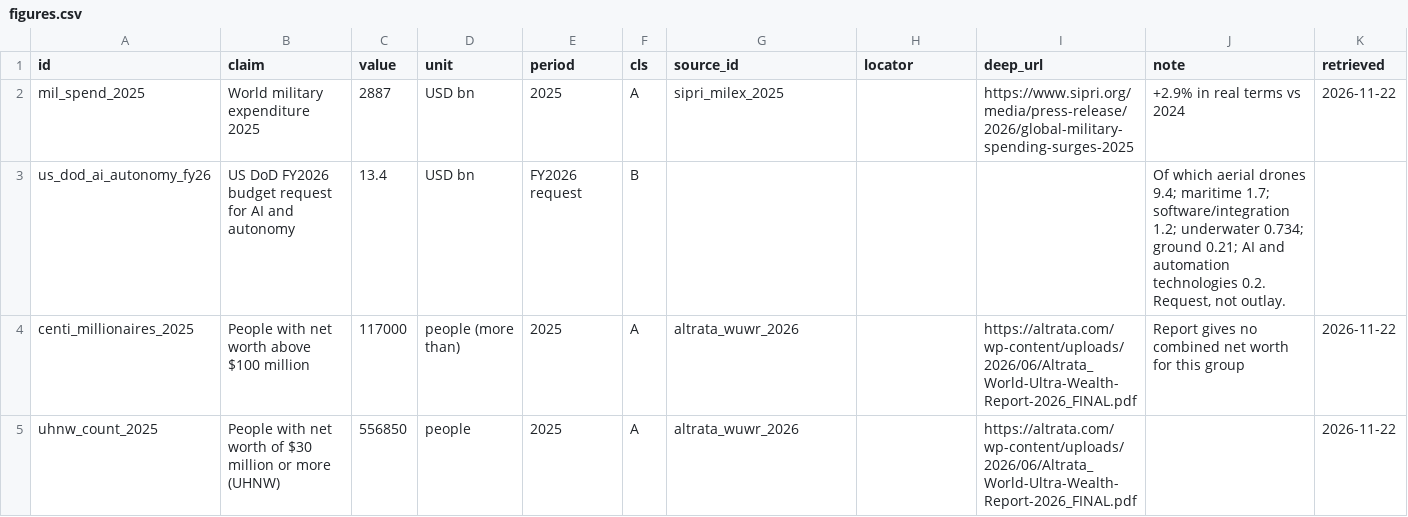
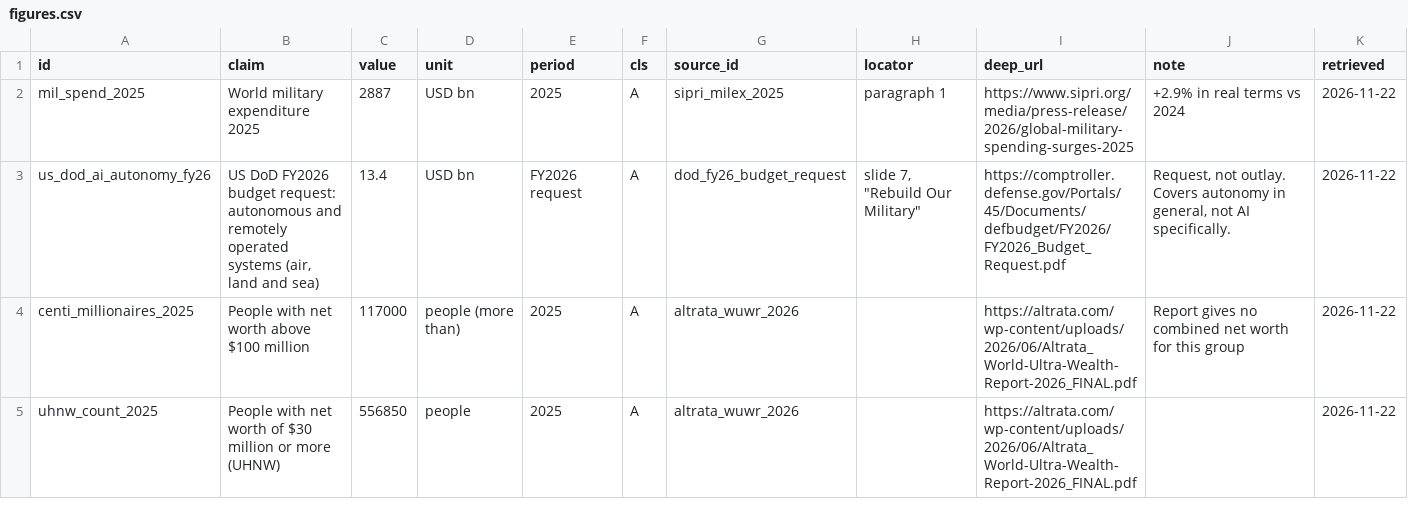
Before and after one commit to SmartMeterHans/the-dividend, a CSV file: data/figures.csv, drawn as a sheet; only a part is shown.

```diff
--- a/data/figures.csv
+++ b/data/figures.csv
@@ -1,4 +1,4 @@
 id,claim,value,unit,period,cls,source_id,locator,deep_url,note,retrieved
-mil_spend_2025,World military expenditure 2025,2887,USD bn,2025,A,sipri_milex_2025,,https://www.sipri.org/media/press-release/2026/global-military-spending-surges-2025,+2.9% in real terms vs 2024,2026-11-22
-us_dod_ai_autonomy_fy26,US DoD FY2026 budget request for AI and autonomy,13.4,USD bn,FY2026 request,B,,,,"Of which aerial drones 9.4; maritime 1.7; software/integration 1.2; underwater 0.734; ground 0.21; AI and automation technologies 0.2. Request, not outlay.",
+mil_spend_2025,World military expenditure 2025,2887,USD bn,2025,A,sipri_milex_2025,paragraph 1,https://www.sipri.org/media/press-release/2026/global-military-spending-surges-2025,+2.9% in real terms vs 2024,2026-11-22
+us_dod_ai_autonomy_fy26,"US DoD FY2026 budget request: autonomous and remotely operated systems (air, land and sea)",13.4,USD bn,FY2026 request,A,dod_fy26_budget_request,"slide 7, ""Rebuild Our Military""",https://comptroller.defense.gov/Portals/45/Documents/defbudget/FY2026/FY2026_Budget_Request.pdf,"Request, not outlay. Covers autonomy in general, not AI specifically.",2026-11-22
 centi_millionaires_2025,People with net worth above $100 million,117000,people (more than),2025,A,altrata_wuwr_2026,,https://altrata.com/wp-content/uploads/2026/06/Altrata_World-Ultra-Wealth-Report-2026_FINAL.pdf,Report gives no combined net worth for this group,2026-11-22
```
Also changed, not shown: data/retracted.csv, data/sources.csv, 6 other files.
